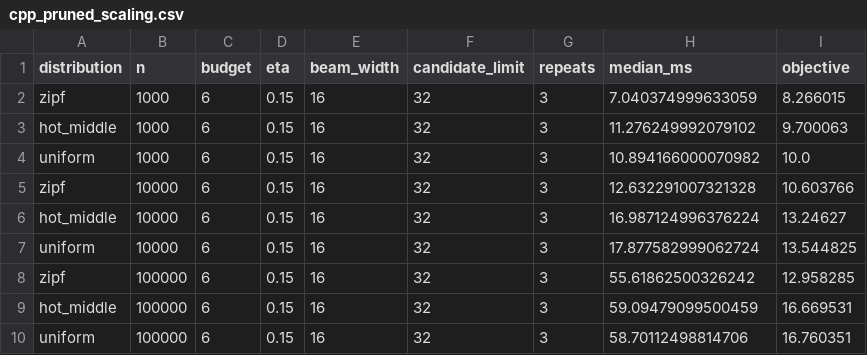
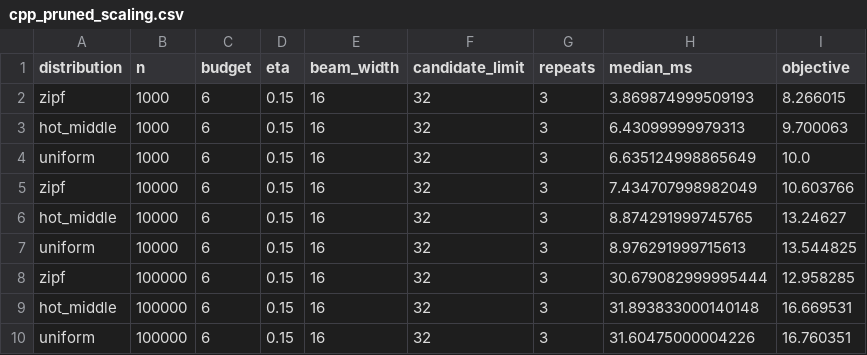
Before and after one commit to nazkari86-lab/certigap-toolkit, a CSV file: results/cpp_pruned_scaling.csv, drawn as a sheet.

```diff
--- a/results/cpp_pruned_scaling.csv
+++ b/results/cpp_pruned_scaling.csv
@@ -1,10 +1,10 @@
 distribution,n,budget,eta,beam_width,candidate_limit,repeats,median_ms,objective
-zipf,1000,6,0.15,16,32,3,7.040374999633059,8.266015
-hot_middle,1000,6,0.15,16,32,3,11.276249992079102,9.700063
-uniform,1000,6,0.15,16,32,3,10.894166000070982,10.0
-zipf,10000,6,0.15,16,32,3,12.632291007321328,10.603766
-hot_middle,10000,6,0.15,16,32,3,16.987124996376224,13.24627
-uniform,10000,6,0.15,16,32,3,17.877582999062724,13.544825
-zipf,100000,6,0.15,16,32,3,55.61862500326242,12.958285
-hot_middle,100000,6,0.15,16,32,3,59.09479099500459,16.669531
-uniform,100000,6,0.15,16,32,3,58.70112498814706,16.760351
+zipf,1000,6,0.15,16,32,3,3.869874999509193,8.266015
+hot_middle,1000,6,0.15,16,32,3,6.43099999979313,9.700063
+uniform,1000,6,0.15,16,32,3,6.635124998865649,10.0
+zipf,10000,6,0.15,16,32,3,7.434707998982049,10.603766
+hot_middle,10000,6,0.15,16,32,3,8.874291999745765,13.24627
+uniform,10000,6,0.15,16,32,3,8.976291999715613,13.544825
+zipf,100000,6,0.15,16,32,3,30.679082999995444,12.958285
+hot_middle,100000,6,0.15,16,32,3,31.893833000140148,16.669531
+uniform,100000,6,0.15,16,32,3,31.60475000004226,16.760351
```
Also changed, not shown: results/cpp_lookup_latency.csv, results/speed_quality.csv, 44 other files.
